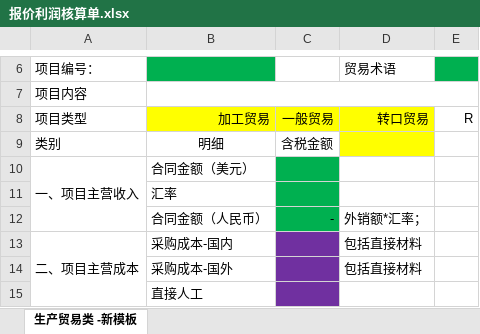
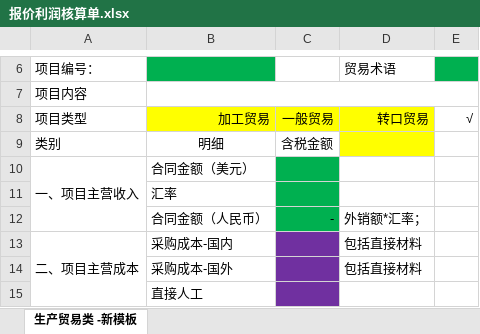
Before and after one commit to codeherofromchina/common, an Excel workbook: erui-parent/erui-boss-web/src/main/webapp/WEB-INF/template/excel/报价利润核算单.xlsx, sheet 生产贸易类 -新模板, drawn as a sheet; only a part is shown, gaps mark what is left out; values as stored, in another font and other column widths than the file's, no borders; charts and pictures not drawn; the diff names each change by its address in the sheet, - before the commit and + after, or states it on an @@ line.

```diff
--- a/erui-parent/erui-boss-web/src/main/webapp/WEB-INF/template/excel/报价利润核算单.xlsx (sheet 生产贸易类 -新模板)
+++ b/erui-parent/erui-boss-web/src/main/webapp/WEB-INF/template/excel/报价利润核算单.xlsx (sheet 生产贸易类 -新模板)
-E8: R
+E8: √
```
Also changed, not shown: erui-parent/erui-boss-web/src/main/webapp/WEB-INF/template/excel/国际销售合同签订审批表V3.0.xlsx, 2 other files.
